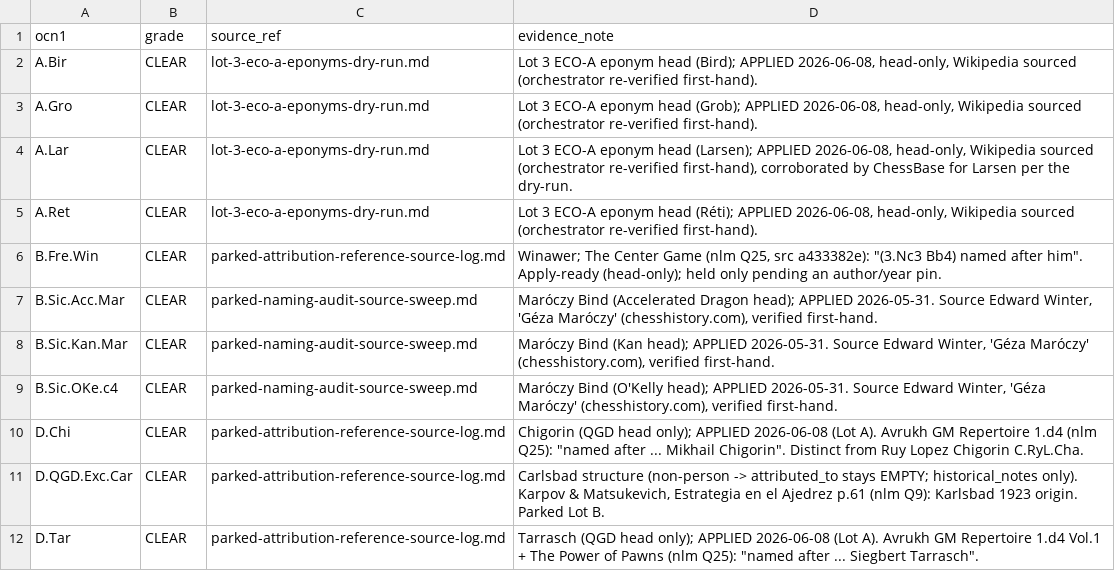
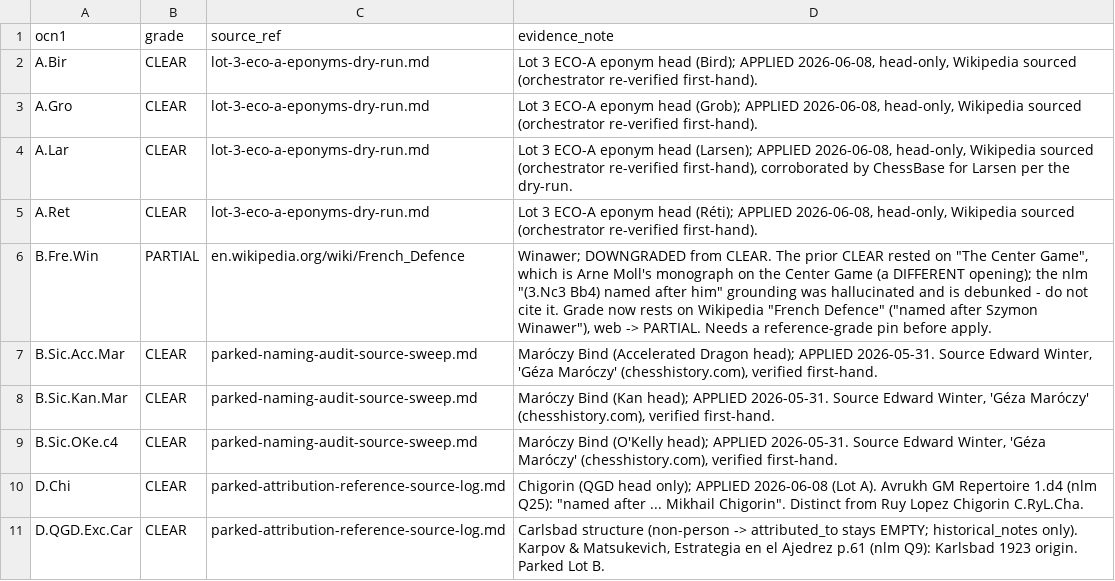
Before and after one commit to escacsfigueres/ocn, a TSV file: docs/attribution-source-status.tsv, drawn as a sheet; only a part is shown; the shorter side is filled out with more unchanged rows.

```diff
--- a/docs/attribution-source-status.tsv
+++ b/docs/attribution-source-status.tsv
@@ -5,3 +5,3 @@ A.Lar	CLEAR	lot-3-eco-a-eponyms-dry-run.md	Lot 3 ECO-A eponym head (Larsen); APP
 A.Ret	CLEAR	lot-3-eco-a-eponyms-dry-run.md	Lot 3 ECO-A eponym head (Réti); APPLIED 2026-06-08, head-only, Wikipedia sourced (orchestrator re-verified first-hand).
-B.Fre.Win	CLEAR	parked-attribution-reference-source-log.md	Winawer; The Center Game (nlm Q25, src a433382e): "(3.Nc3 Bb4) named after him". Apply-ready (head-only); held only pending an author/year pin.
+B.Fre.Win	PARTIAL	en.wikipedia.org/wiki/French_Defence	Winawer; DOWNGRADED from CLEAR. The prior CLEAR rested on "The Center Game", which is Arne Moll's monograph on the Center Game (a DIFFERENT opening); the nlm "(3.Nc3 Bb4) named after him" grounding was hallucinated and is debunked - do not cite it. Grade now rests on Wikipedia "French Defence" ("named after Szymon Winawer"), web -> PARTIAL. Needs a reference-grade pin before apply.
 B.Sic.Acc.Mar	CLEAR	parked-naming-audit-source-sweep.md	Maróczy Bind (Accelerated Dragon head); APPLIED 2026-05-31. Source Edward Winter, 'Géza Maróczy' (chesshistory.com), verified first-hand.
```
Also changed, not shown: 6 other files.
